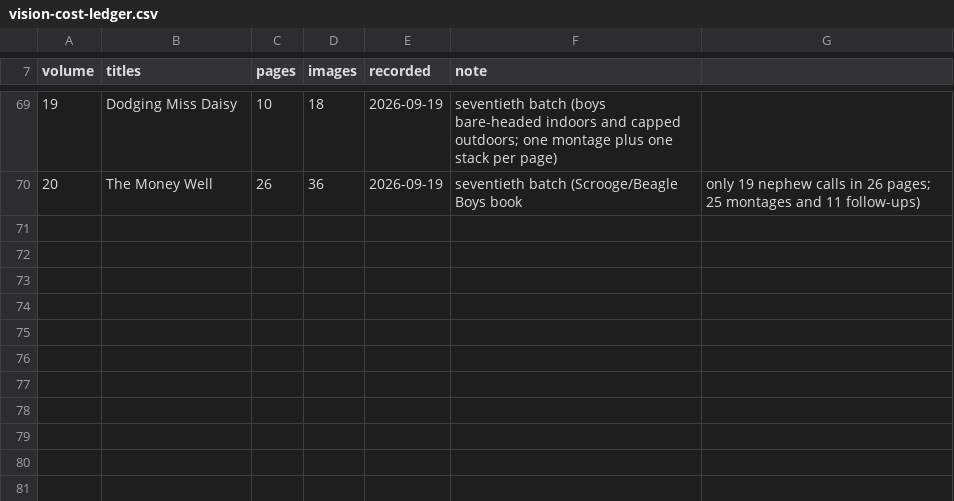
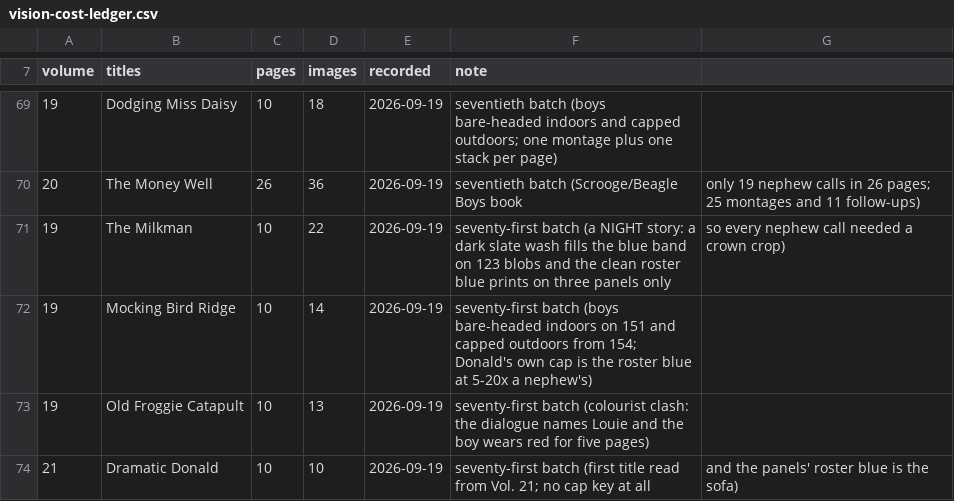
Before and after one commit to glk1001/barks-ocr, a CSV file: docs/vision-cost-ledger.csv, drawn as a sheet; only a part is shown, gaps mark what is left out.

```diff
--- a/docs/vision-cost-ledger.csv
+++ b/docs/vision-cost-ledger.csv
@@ -70 +70,5 @@ volume,titles,pages,images,recorded,note
 20,The Money Well,26,36,2026-09-19,seventieth batch (Scrooge/Beagle Boys book, only 19 nephew calls in 26 pages; 25 montages and 11 follow-ups)
+19,The Milkman,10,22,2026-09-19,seventy-first batch (a NIGHT story: a dark slate wash fills the blue band on 123 blobs and the clean roster blue prints on three panels only, so every nephew call needed a crown crop)
+19,Mocking Bird Ridge,10,14,2026-09-19,seventy-first batch (boys bare-headed indoors on 151 and capped outdoors from 154; Donald's own cap is the roster blue at 5-20x a nephew's)
+19,Old Froggie Catapult,10,13,2026-09-19,seventy-first batch (colourist clash: the dialogue names Louie and the boy wears red for five pages)
+21,Dramatic Donald,10,10,2026-09-19,seventy-first batch (first title read from Vol. 21; no cap key at all, and the panels' roster blue is the sofa)
```
Also changed, not shown: 1 other file.
